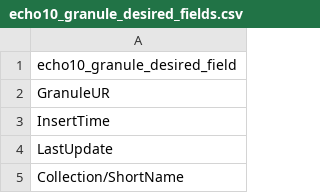
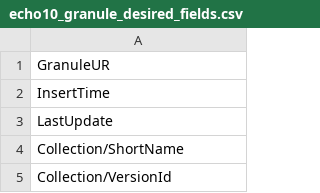
Before and after one commit to nasa/cmr-metadata-review, a CSV file: data/echo10_granule_desired_fields.csv, drawn as a sheet; only a part is shown; the shorter side is filled out with more unchanged rows.

```diff
--- a/data/echo10_granule_desired_fields.csv
+++ b/data/echo10_granule_desired_fields.csv
@@ -1,2 +1 @@
-echo10_granule_desired_field
 GranuleUR
```
Also changed, not shown: data/dif10_desired_fields.csv, data/echo10_desired_fields.csv, 1 other file.
